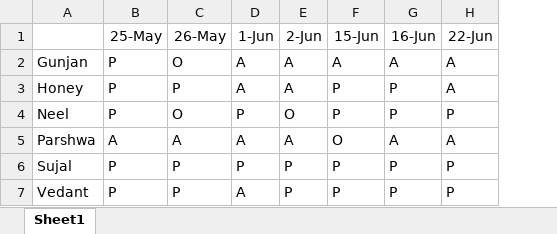
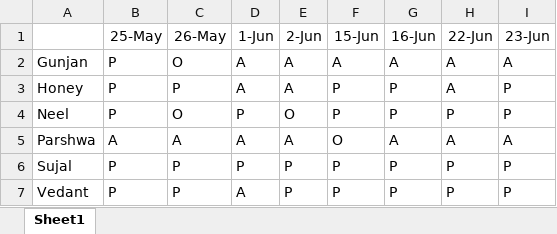
Before and after one commit to alakhpandya/21Club_Sept_CW1, an Excel workbook: DS/Attendance.xlsx, sheet Sheet1, drawn as a sheet; values as stored, in another font and other column widths than the file's, no borders; the diff names each change by its address in the sheet, - before the commit and + after, or states it on an @@ line.

Commit message:
Update Attendance.xlsx

```diff
--- a/DS/Attendance.xlsx (sheet Sheet1)
+++ b/DS/Attendance.xlsx (sheet Sheet1)
+column I (23-Jun), rows 2-7: A | P | P | A | P | P
```
